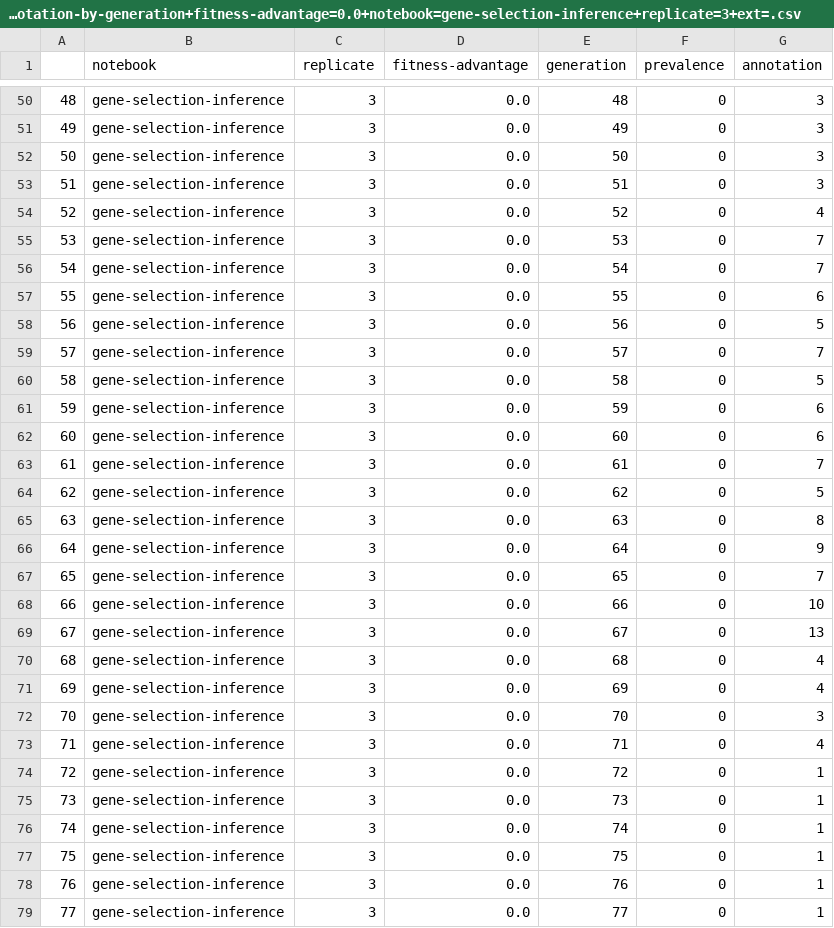
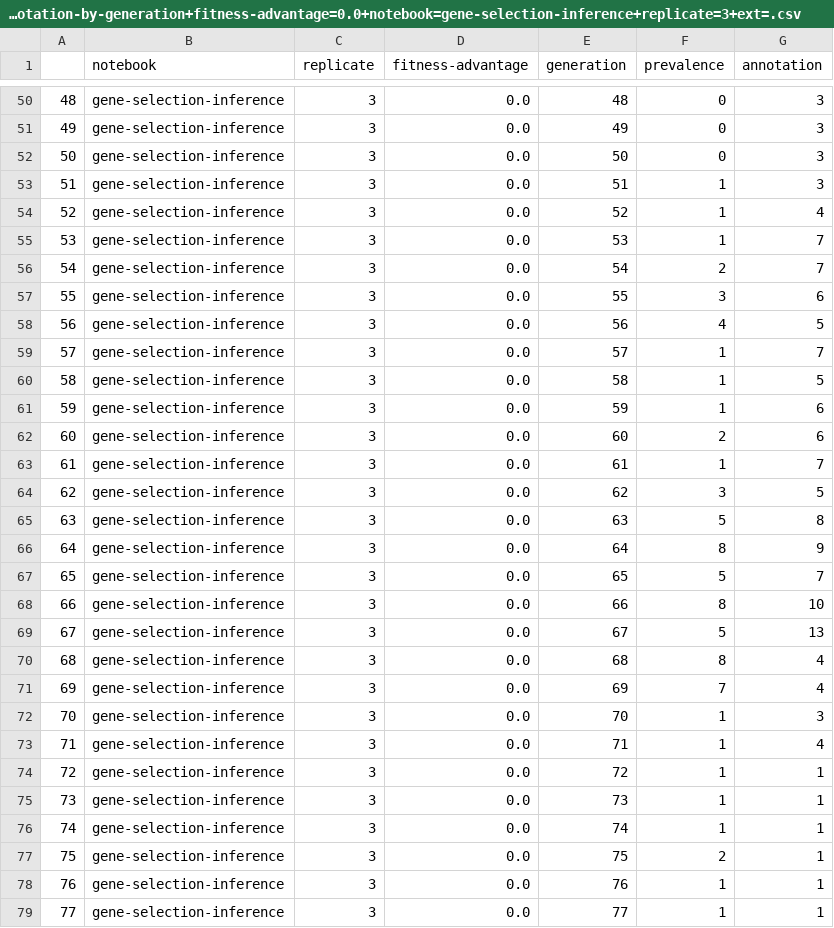
Before and after one commit to mmore500/hstrat-recomb-concept, a CSV file: notebooks/a=prevalence-annotation-by-generation+fitness-advantage=0.0+notebook=gene-selection-inference+replicate=3+ext=.csv, drawn as a sheet; only a part is shown, gaps mark what is left out; the diff covers the shown part only.

```diff
--- a/notebooks/a=prevalence-annotation-by-generation+fitness-advantage=0.0+notebook=gene-selection-inference+replicate=3+ext=.csv
+++ b/notebooks/a=prevalence-annotation-by-generation+fitness-advantage=0.0+notebook=gene-selection-inference+replicate=3+ext=.csv
@@ -52,28 +52,28 @@
 50,gene-selection-inference,3,0.0,50,0,3
-51,gene-selection-inference,3,0.0,51,0,3
-52,gene-selection-inference,3,0.0,52,0,4
-53,gene-selection-inference,3,0.0,53,0,7
-54,gene-selection-inference,3,0.0,54,0,7
-55,gene-selection-inference,3,0.0,55,0,6
-56,gene-selection-inference,3,0.0,56,0,5
-57,gene-selection-inference,3,0.0,57,0,7
-58,gene-selection-inference,3,0.0,58,0,5
-59,gene-selection-inference,3,0.0,59,0,6
-60,gene-selection-inference,3,0.0,60,0,6
-61,gene-selection-inference,3,0.0,61,0,7
-62,gene-selection-inference,3,0.0,62,0,5
-63,gene-selection-inference,3,0.0,63,0,8
-64,gene-selection-inference,3,0.0,64,0,9
-65,gene-selection-inference,3,0.0,65,0,7
-66,gene-selection-inference,3,0.0,66,0,10
-67,gene-selection-inference,3,0.0,67,0,13
-68,gene-selection-inference,3,0.0,68,0,4
-69,gene-selection-inference,3,0.0,69,0,4
-70,gene-selection-inference,3,0.0,70,0,3
-71,gene-selection-inference,3,0.0,71,0,4
-72,gene-selection-inference,3,0.0,72,0,1
-73,gene-selection-inference,3,0.0,73,0,1
-74,gene-selection-inference,3,0.0,74,0,1
-75,gene-selection-inference,3,0.0,75,0,1
-76,gene-selection-inference,3,0.0,76,0,1
-77,gene-selection-inference,3,0.0,77,0,1
+51,gene-selection-inference,3,0.0,51,1,3
+52,gene-selection-inference,3,0.0,52,1,4
+53,gene-selection-inference,3,0.0,53,1,7
+54,gene-selection-inference,3,0.0,54,2,7
+55,gene-selection-inference,3,0.0,55,3,6
+56,gene-selection-inference,3,0.0,56,4,5
+57,gene-selection-inference,3,0.0,57,1,7
+58,gene-selection-inference,3,0.0,58,1,5
+59,gene-selection-inference,3,0.0,59,1,6
+60,gene-selection-inference,3,0.0,60,2,6
+61,gene-selection-inference,3,0.0,61,1,7
+62,gene-selection-inference,3,0.0,62,3,5
+63,gene-selection-inference,3,0.0,63,5,8
+64,gene-selection-inference,3,0.0,64,8,9
+65,gene-selection-inference,3,0.0,65,5,7
+66,gene-selection-inference,3,0.0,66,8,10
+67,gene-selection-inference,3,0.0,67,5,13
+68,gene-selection-inference,3,0.0,68,8,4
+69,gene-selection-inference,3,0.0,69,7,4
+70,gene-selection-inference,3,0.0,70,1,3
+71,gene-selection-inference,3,0.0,71,1,4
+72,gene-selection-inference,3,0.0,72,1,1
+73,gene-selection-inference,3,0.0,73,1,1
+74,gene-selection-inference,3,0.0,74,1,1
+75,gene-selection-inference,3,0.0,75,2,1
+76,gene-selection-inference,3,0.0,76,1,1
+77,gene-selection-inference,3,0.0,77,1,1
```
Also changed, not shown: 122 edited cells elsewhere in this file, notebooks/a=prevalence-annotation-by-generation+fitness-advantage=0.0+notebook=gene-selection-inference+replicate=0+ext=.csv, notebooks/a=prevalence-annotation-by-generation+fitness-advantage=0.0+notebook=gene-selection-inference+replicate=2+ext=.csv, 38 other files.
